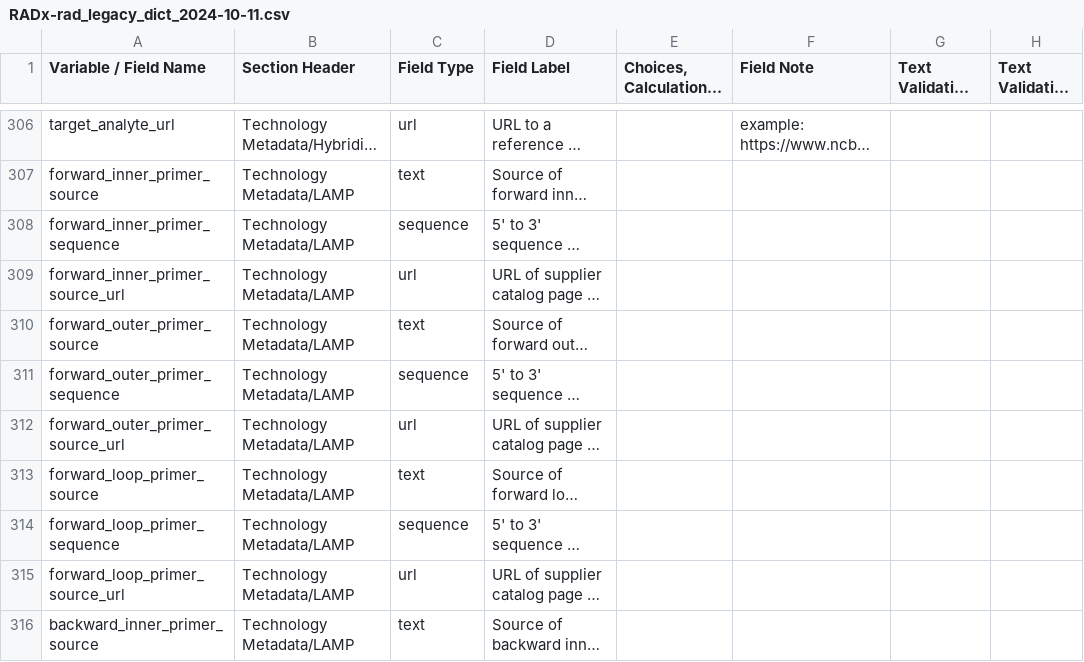
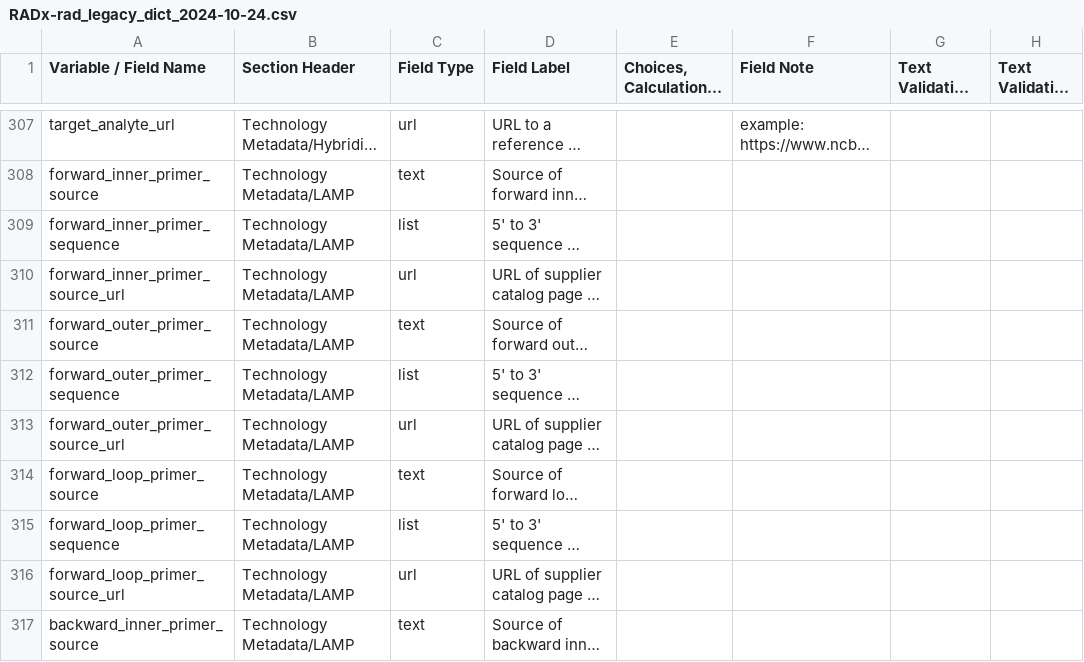
Before and after one commit to radxrad/radx-harmonizer, a CSV file: reference/RADx-rad_legacy_dict_2024-10-24.csv (was reference/RADx-rad_legacy_dict_2024-10-11.csv), drawn as a sheet; only a part is shown, gaps mark what is left out; long unchanged cells end in …; addresses are those after the commit; the diff covers the shown part only; the diff names each change by its address in the sheet, - before the commit and + after, or states it on an @@ line.

```diff
--- a/reference/RADx-rad_legacy_dict_2024-10-11.csv
+++ b/reference/RADx-rad_legacy_dict_2024-10-24.csv
-C309 (Field Type): sequence
+C309 (Field Type): list
-C312 (Field Type): sequence
+C312 (Field Type): list
-C315 (Field Type): sequence
+C315 (Field Type): list
```
Also changed, not shown: 9 added rows and 27 edited cells elsewhere in this file, meta/rad_035_852-02_TEMPLATE_META.csv, reference/RADx-global_tier1_dict_2024-10-24.csv, 10 other files.
